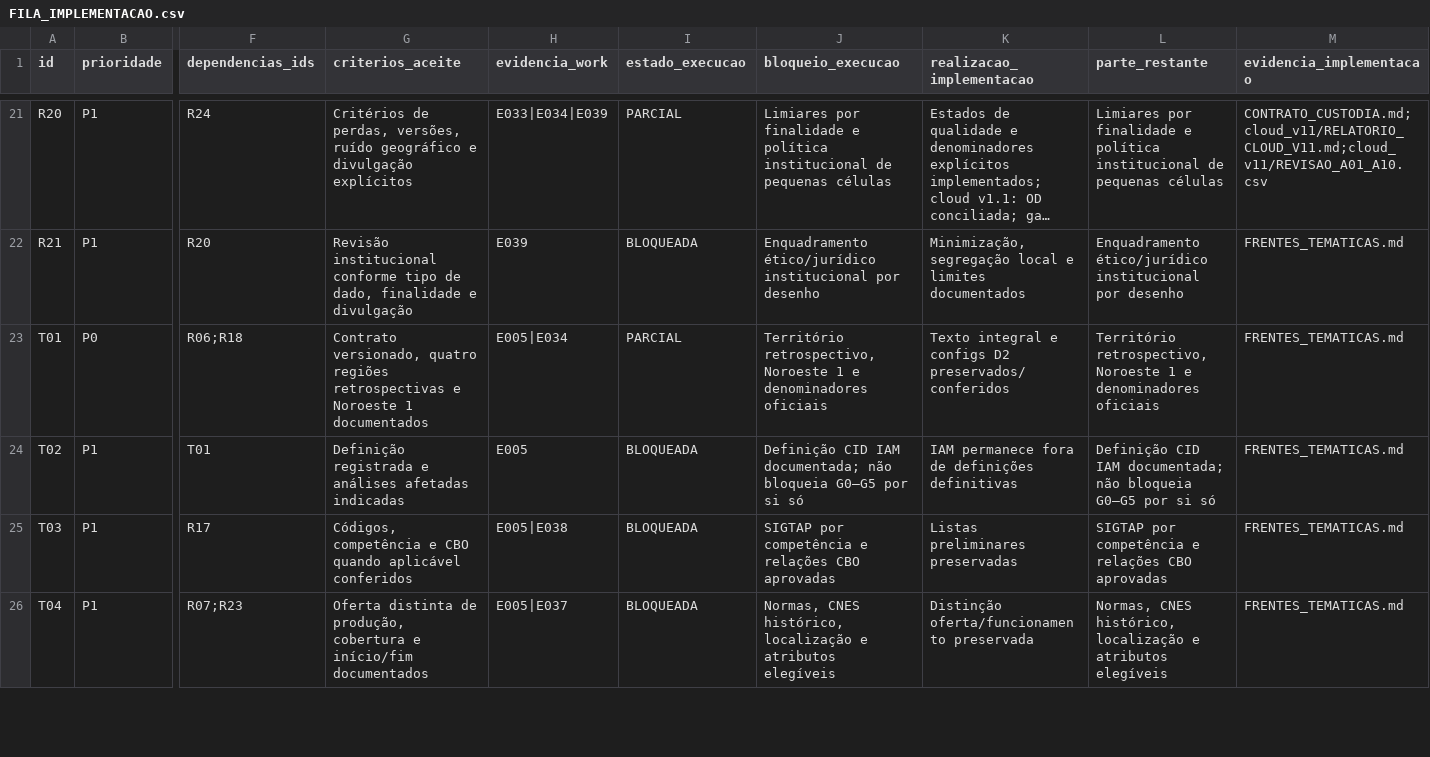
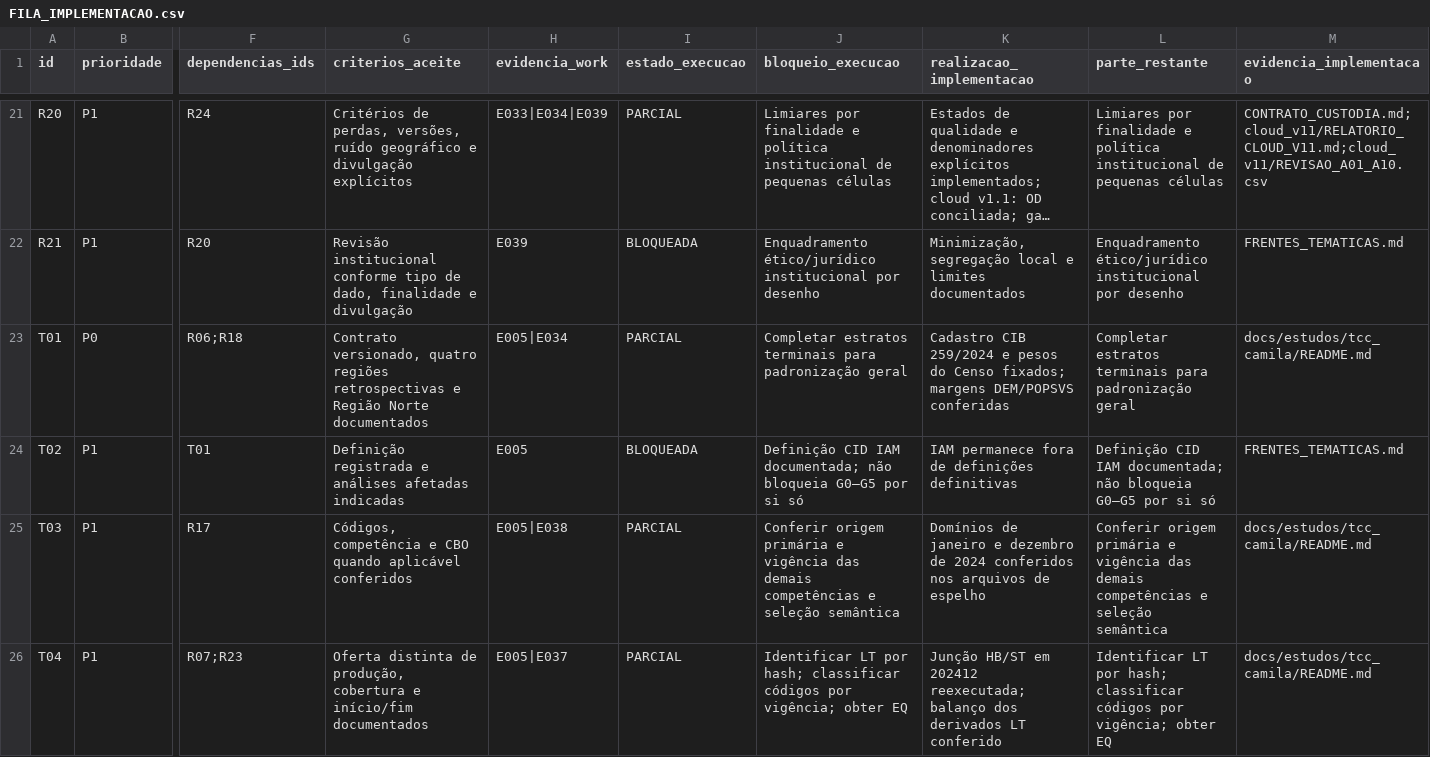
Before and after one commit to paulobmcosta-creator/Observatorio_SUS_ES, a CSV file: docs/ciclo_2026_2027/implementacao/FILA_IMPLEMENTACAO.csv, drawn as a sheet; only a part is shown, gaps mark what is left out; long unchanged cells end in …; the diff covers the shown part only; the diff names each change by its address in the sheet, - before the commit and + after, or states it on an @@ line.

```diff
--- a/docs/ciclo_2026_2027/implementacao/FILA_IMPLEMENTACAO.csv
+++ b/docs/ciclo_2026_2027/implementacao/FILA_IMPLEMENTACAO.csv
-G23 (criterios_aceite): …retrospectivas e Noroeste 1 documentados
+G23 (criterios_aceite): …retrospectivas e Região Norte documentados
-J23 (bloqueio_execucao): Território retrospectivo, Noroeste 1 e denominadores oficiais
+J23 (bloqueio_execucao): Completar estratos terminais para padronização geral
-K23 (realizacao_implementacao): Texto integral e configs D2 preservados/conferidos
+K23 (realizacao_implementacao): Cadastro CIB 259/2024 e pesos do Censo fixados; margens DEM/POPSVS conferidas
-L23 (parte_restante): Território retrospectivo, Noroeste 1 e denominadores oficiais
+L23 (parte_restante): Completar estratos terminais para padronização geral
-M23 (evidencia_implementacao): FRENTES_TEMATICAS.md
+M23 (evidencia_implementacao): docs/estudos/tcc_camila/README.md
-I25:I26 (estado_execucao): BLOQUEADA
+I25:I26 (estado_execucao): PARCIAL
-J25 (bloqueio_execucao): SIGTAP por competência e relações CBO aprovadas
+J25 (bloqueio_execucao): Conferir origem primária e vigência das demais competências e seleção semântica
-K25 (realizacao_implementacao): Listas preliminares preservadas
+K25 (realizacao_implementacao): Domínios de janeiro e dezembro de 2024 conferidos nos arquivos de espelho
-L25 (parte_restante): SIGTAP por competência e relações CBO aprovadas
+L25 (parte_restante): Conferir origem primária e vigência das demais competências e seleção semântica
-M25:M26 (evidencia_implementacao): FRENTES_TEMATICAS.md
+M25:M26 (evidencia_implementacao): docs/estudos/tcc_camila/README.md
-J26 (bloqueio_execucao): Normas, CNES histórico, localização e atributos elegíveis
+J26 (bloqueio_execucao): Identificar LT por hash; classificar códigos por vigência; obter EQ
-K26 (realizacao_implementacao): Distinção oferta/funcionamento preservada
+K26 (realizacao_implementacao): Junção HB/ST em 202412 reexecutada; balanço dos derivados LT conferido
-L26 (parte_restante): Normas, CNES histórico, localização e atributos elegíveis
+L26 (parte_restante): Identificar LT por hash; classificar códigos por vigência; obter EQ
```
Also changed, not shown: 14 edited cells elsewhere in this file, docs/ciclo_2026_2027/implementacao/MANIFESTO_ENTREGAS.csv, 7 other files.
